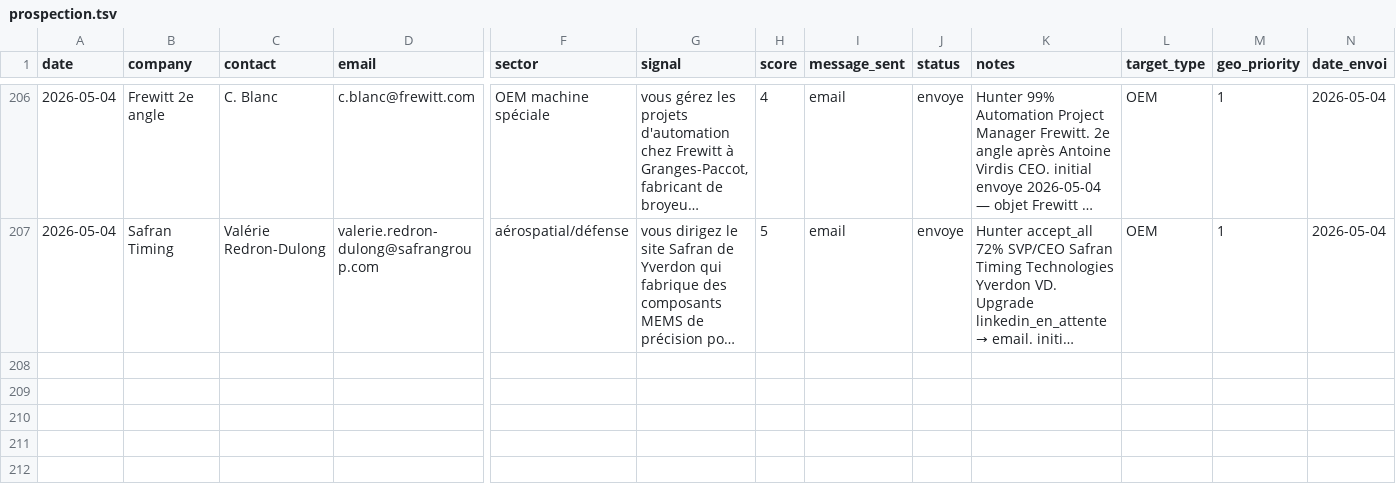
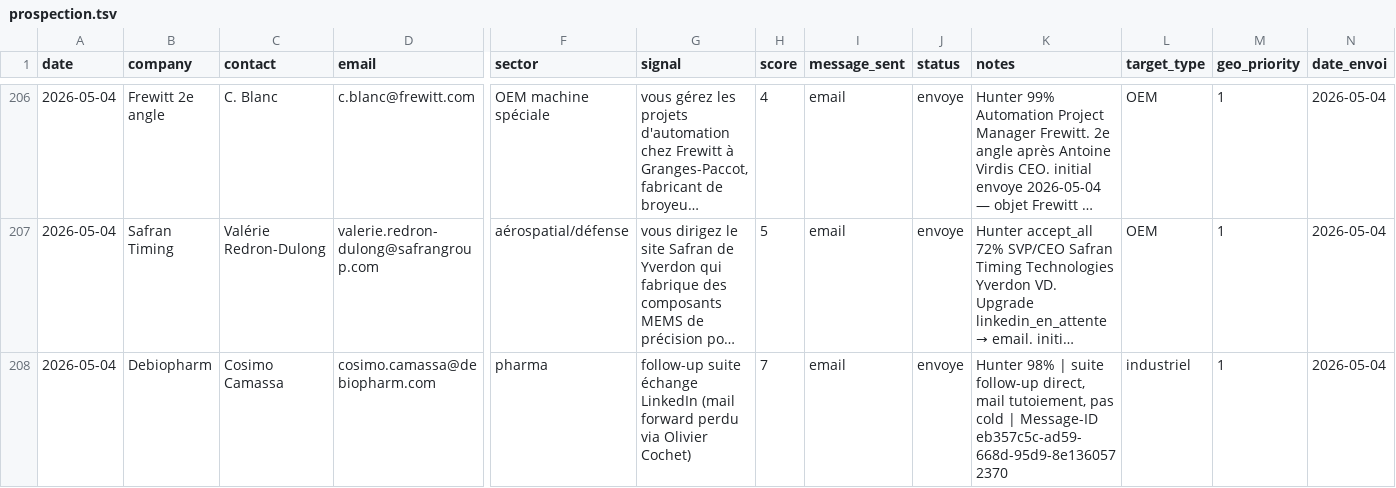
Before and after one commit to vandervan0001/career-ops, a TSV file: data/prospection.tsv, drawn as a sheet; only a part is shown, gaps mark what is left out; long unchanged cells end in …; rows hold the shown columns only; the diff names each change by its address in the sheet, - before the commit and + after, or states it on an @@ line.

```diff
--- a/data/prospection.tsv
+++ b/data/prospection.tsv
+row 208: 2026-05-04 | Debiopharm | Cosimo Camassa | cosimo.camassa@debiopharm.com | pharma | follow-up suite échange LinkedIn (mail forward perdu via Olivier Cochet) | 7 | email | envoye | Hunter 98% | suite follow-up direct, mail tutoiement, pas cold | Message-ID eb357c5c-ad59-668d-95d9-8e1360572370 | industriel | 1 | 2026-05-04
```
